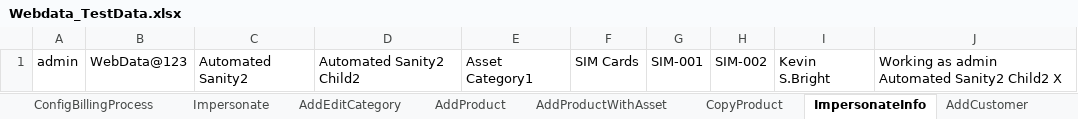
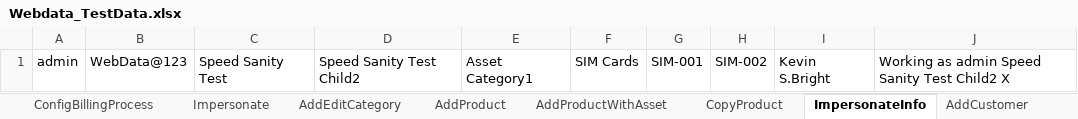
Before and after one commit to indianashu/WDAutomation, an Excel workbook: Webdata_TestData.xlsx, sheet ImpersonateInfo, drawn as a sheet; values as stored, in another font and other column widths than the file's, no borders; the diff names each change by its address in the sheet, - before the commit and + after, or states it on an @@ line.

Commit message:
Chnages to speed up the automated sanity

```diff
--- a/Webdata_TestData.xlsx (sheet ImpersonateInfo)
+++ b/Webdata_TestData.xlsx (sheet ImpersonateInfo)
-C1: Automated Sanity2
+C1: Speed Sanity Test
-D1: Automated Sanity2 Child2
+D1: Speed Sanity Test Child2
-J1: Working as admin Automated Sanity2 Child2 X
+J1: Working as admin Speed Sanity Test Child2 X
```
Also changed, not shown: sheet AddProduct, sheet SignupChildComp, sheet SignupChildCompInvoice, sheet CopyProduct, sheet LoginData, sheet AddEditCategory, 30 more sheets, 53 other files.
